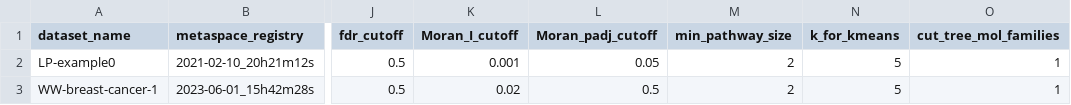
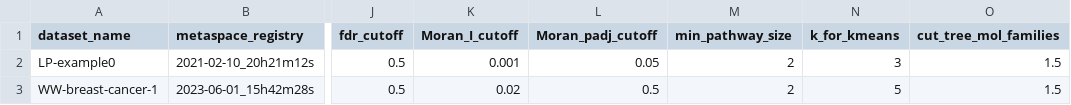
Before and after one commit to cbib/SpacePath, a TSV file: small-test-parameters.tsv, drawn as a sheet; only a part is shown, gaps mark what is left out; the diff names each change by its address in the sheet, - before the commit and + after, or states it on an @@ line.

Commit message:
adds use_full_steps_minimal_data.py

```diff
--- a/small-test-parameters.tsv
+++ b/small-test-parameters.tsv
-N2 (k_for_kmeans): 5
+N2 (k_for_kmeans): 3
-O2:O3 (cut_tree_mol_families): 1
+O2:O3 (cut_tree_mol_families): 1.5
```
Also changed, not shown: 4 other files.
